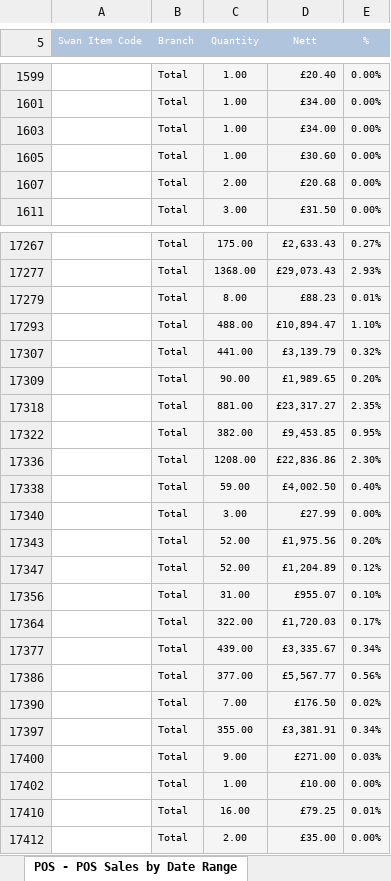
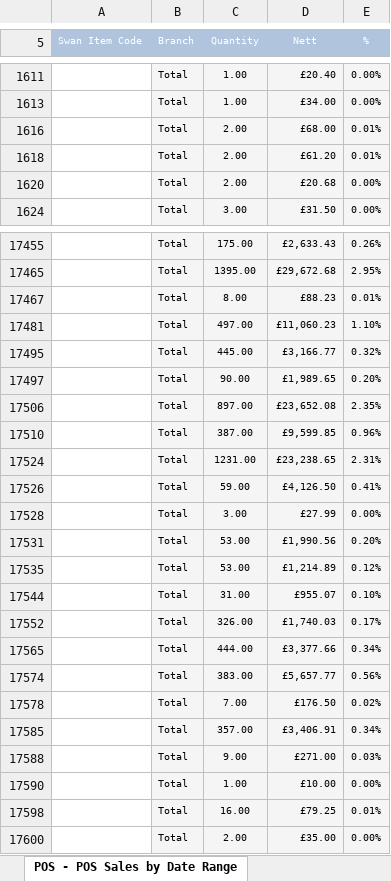
Before and after one commit to lentomurri85/Wilkies, an Excel workbook: Markdown/Reports/Total_Sales_Swan.xlsx, sheet POS - POS Sales by Date Range, drawn as a sheet; only a part is shown, gaps mark what is left out; values as stored, in another font and other column widths than the file's, no borders; removed rows and columns are numbered as before the commit, all else as after; the diff covers the shown part only; the diff names each change by its address in the sheet, - before the commit and + after, or states it on an @@ line.

```diff
--- a/Markdown/Reports/Total_Sales_Swan.xlsx (sheet POS - POS Sales by Date Range)
+++ b/Markdown/Reports/Total_Sales_Swan.xlsx (sheet POS - POS Sales by Date Range)
-row 1603:  | Total | 1.00 | £34.00 | 0.00%
-row 1605:  | Total | 1.00 | £30.60 | 0.00%
+row 1616:  | Total | 2.00 | £68.00 | 0.01%
+row 1618:  | Total | 2.00 | £61.20 | 0.01%
-E17455 (%): 0.27%
+E17455 (%): 0.26%
-row 17277:  | Total | 1368.00 | £29,073.43 | 2.93%
+row 17465:  | Total | 1395.00 | £29,672.68 | 2.95%
-C17481 (Quantity): 488.00
+C17481 (Quantity): 497.00
-D17481 (Nett): £10,894.47
+D17481 (Nett): £11,060.23
-C17495 (Quantity): 441.00
+C17495 (Quantity): 445.00
-D17495 (Nett): £3,139.79
+D17495 (Nett): £3,166.77
-C17506 (Quantity): 881.00
+C17506 (Quantity): 897.00
-D17506 (Nett): £23,317.27
+D17506 (Nett): £23,652.08
-row 17322:  | Total | 382.00 | £9,453.85 | 0.95%
-row 17336:  | Total | 1208.00 | £22,836.86 | 2.30%
-row 17338:  | Total | 59.00 | £4,002.50 | 0.40%
+row 17510:  | Total | 387.00 | £9,599.85 | 0.96%
+row 17524:  | Total | 1231.00 | £23,238.65 | 2.31%
+row 17526:  | Total | 59.00 | £4,126.50 | 0.41%
-C17531 (Quantity): 52.00
+C17531 (Quantity): 53.00
-D17531 (Nett): £1,975.56
+D17531 (Nett): £1,990.56
-C17535 (Quantity): 52.00
+C17535 (Quantity): 53.00
-D17535 (Nett): £1,204.89
+D17535 (Nett): £1,214.89
-C17552 (Quantity): 322.00
+C17552 (Quantity): 326.00
-D17552 (Nett): £1,720.03
+D17552 (Nett): £1,740.03
-C17565 (Quantity): 439.00
+C17565 (Quantity): 444.00
-D17565 (Nett): £3,335.67
+D17565 (Nett): £3,377.66
-C17574 (Quantity): 377.00
+C17574 (Quantity): 383.00
-D17574 (Nett): £5,567.77
+D17574 (Nett): £5,657.77
-C17585 (Quantity): 355.00
+C17585 (Quantity): 357.00
-D17585 (Nett): £3,381.91
+D17585 (Nett): £3,406.91
```
Also changed, not shown: 176 added rows, 123 removed rows, 27 moved rows, 18 hidden or unhidden rows and 444 edited cells elsewhere in this sheet, hidden cells, Lunar/Lunar.xlsx, Lunar/reports/POS - POS Sales by Date Range.xlsx, 46 other files.
